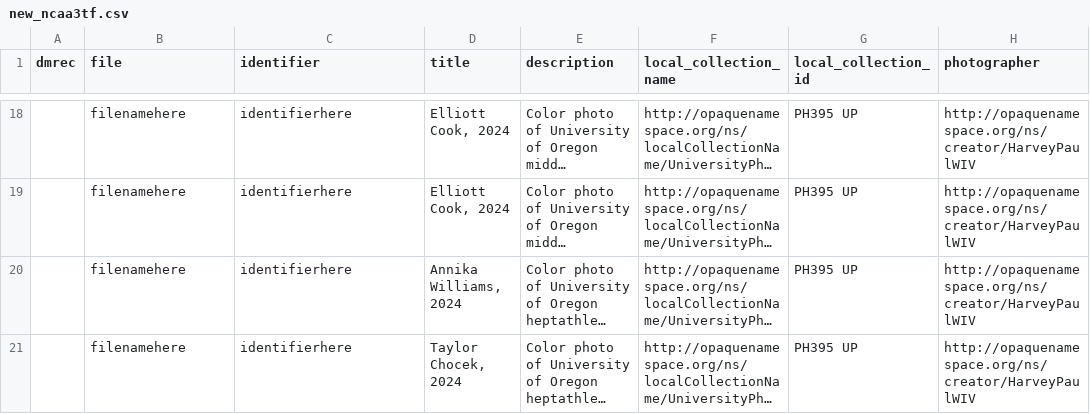
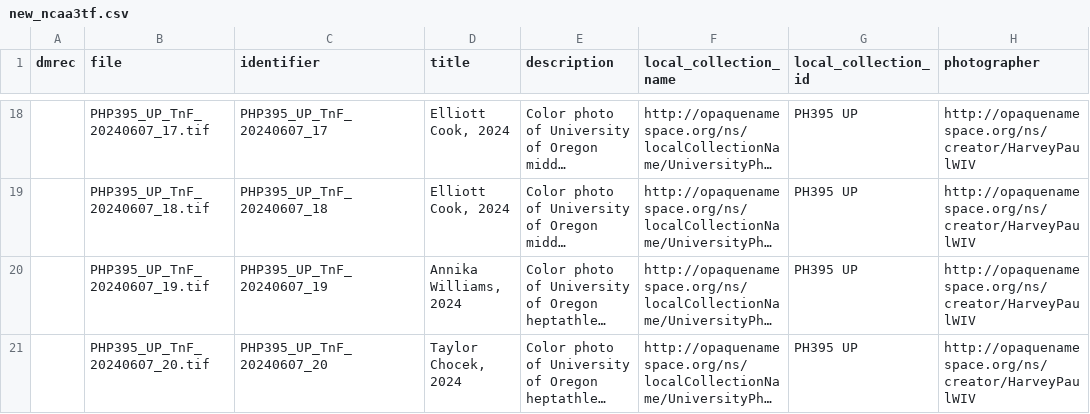
Before and after one commit to briesenberg07/briesenb_scratchpaper, a CSV file: odcsv/new_ncaa3tf.csv, drawn as a sheet; only a part is shown, gaps mark what is left out; long unchanged cells end in …; the diff covers the shown part only; the diff names each change by its address in the sheet, - before the commit and + after, or states it on an @@ line.

```diff
--- a/odcsv/new_ncaa3tf.csv
+++ b/odcsv/new_ncaa3tf.csv
-B18 (file): filenamehere
+B18 (file): PHP395_UP_TnF_20240607_17.tif
-C18 (identifier): identifierhere
+C18 (identifier): PHP395_UP_TnF_20240607_17
-B19 (file): filenamehere
+B19 (file): PHP395_UP_TnF_20240607_18.tif
-C19 (identifier): identifierhere
+C19 (identifier): PHP395_UP_TnF_20240607_18
-B20 (file): filenamehere
+B20 (file): PHP395_UP_TnF_20240607_19.tif
-C20 (identifier): identifierhere
+C20 (identifier): PHP395_UP_TnF_20240607_19
-B21 (file): filenamehere
+B21 (file): PHP395_UP_TnF_20240607_20.tif
-C21 (identifier): identifierhere
+C21 (identifier): PHP395_UP_TnF_20240607_20
```
Also changed, not shown: 32 edited cells elsewhere in this file, 2 other files.
